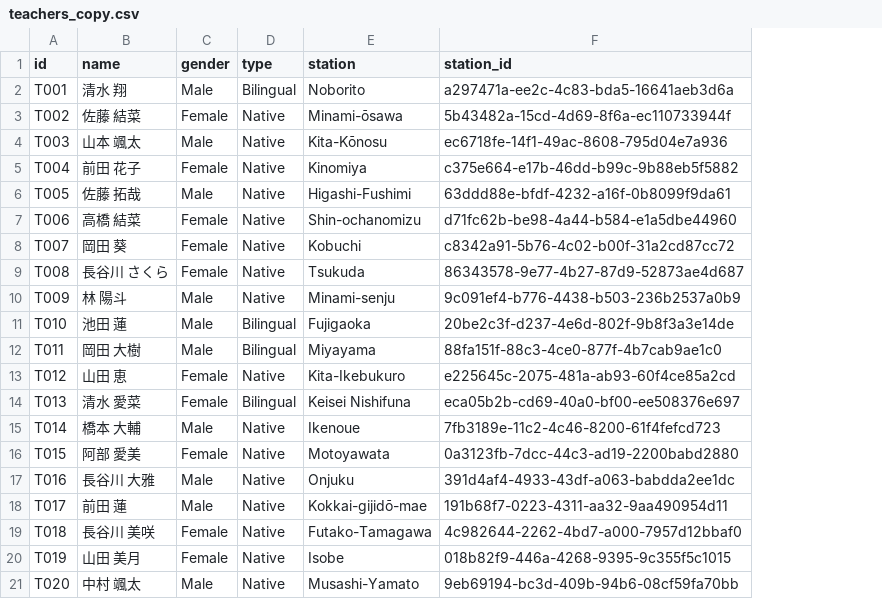
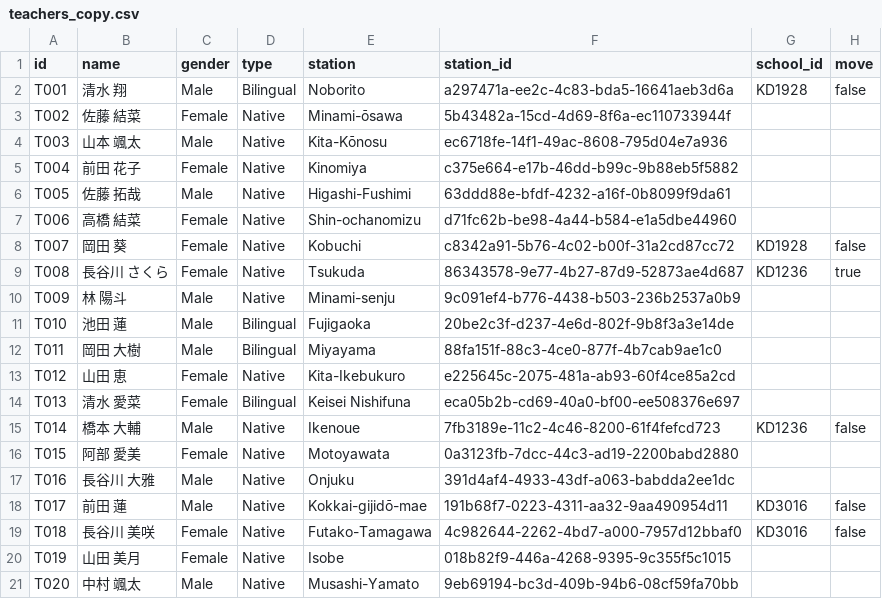
Before and after one commit to robostrike/teacher-school-optimizer, a CSV file: data/teachers_copy.csv, drawn as a sheet; the diff names each change by its address in the sheet, - before the commit and + after, or states it on an @@ line.

```diff
--- a/data/teachers_copy.csv
+++ b/data/teachers_copy.csv
+column G (school_id), rows 2-19: KD1928 |  |  |  |  |  | KD1928 | KD1236 |  |  |  |  |  | KD1236 |  |  | KD3016 | KD3016
+column H (move), rows 2-19: false |  |  |  |  |  | false | true |  |  |  |  |  | false |  |  | false | false
```
Also changed, not shown: 1 other file.
